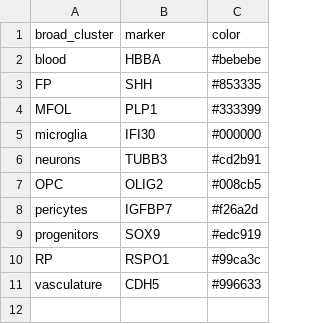
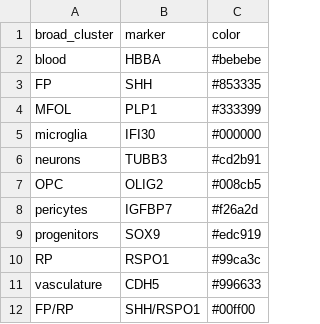
Before and after one commit to safabio/spinal_cord_paper, a CSV file: annotations/broad_cluster_marker_colors.csv, drawn as a sheet.

Commit message:
add FP/RP broad cluster row for Gg_ctrl_int use lime green as marker color for now

```diff
--- a/annotations/broad_cluster_marker_colors.csv
+++ b/annotations/broad_cluster_marker_colors.csv
@@ -11 +11,2 @@ RP,RSPO1,#99ca3c
 vasculature,CDH5,#996633
+FP/RP,SHH/RSPO1,#00ff00
```
